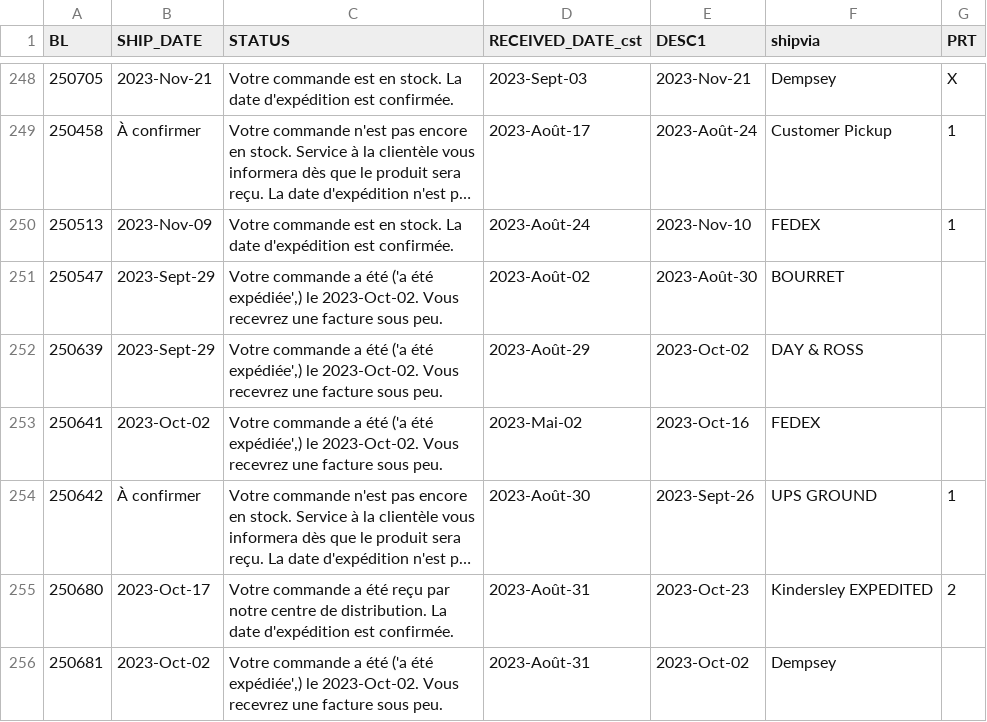
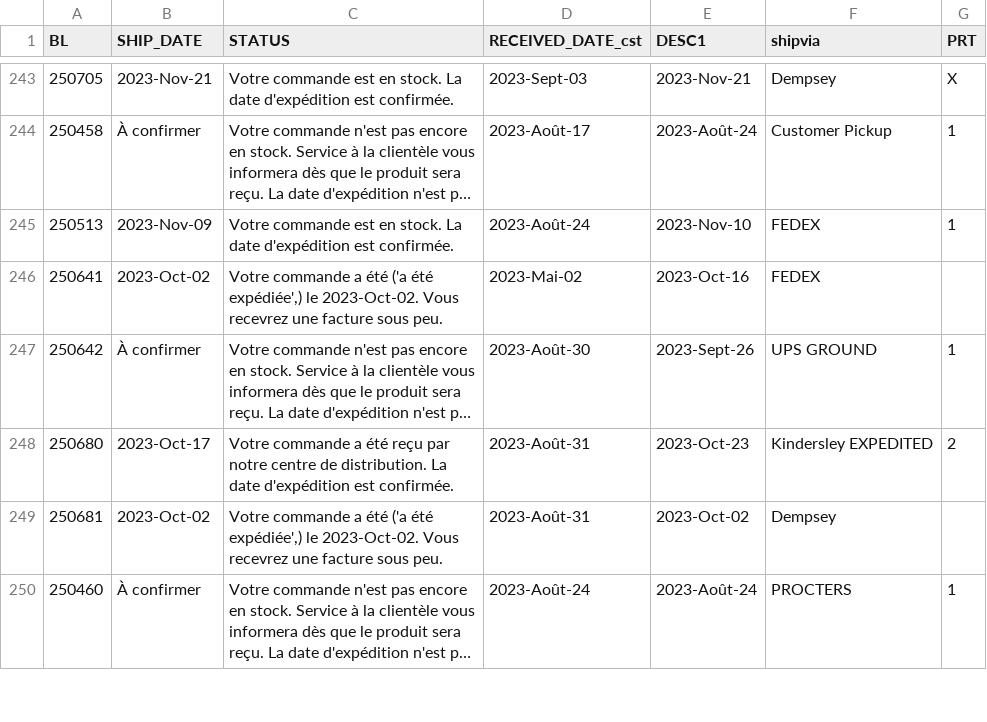
Before and after one commit to dempseysystems/dempseysystems.github.io, a CSV file: ordhfile-french - Dempsey Canada.csv, drawn as a sheet; only a part is shown, gaps mark what is left out; the shorter side is filled out with more unchanged rows; long unchanged cells end in …; the diff covers the shown part only.

```diff
--- a/ordhfile-french - Dempsey Canada.csv
+++ b/ordhfile-french - Dempsey Canada.csv
@@ -250,4 +245,2 @@ BL,SHIP_DATE,STATUS,RECEIVED_DATE_cst,DESC1,shipvia,PRT
 250513,2023-Nov-09,Votre commande est en stock. La date d'expédition est confirmée.,2023-Août-24,2023-Nov-10,FEDEX,1
-250547,2023-Sept-29,"Votre commande a été ('a été expédiée',) le 2023-Oct-02. Vous recevrez une facture sous peu.",2023-Août-02,2023-Août-30,BOURRET,
-250639,2023-Sept-29,"Votre commande a été ('a été expédiée',) le 2023-Oct-02. Vous recevrez une facture sous peu.",2023-Août-29,2023-Oct-02,DAY & ROSS,
 250641,2023-Oct-02,"Votre commande a été ('a été expédiée',) le 2023-Oct-02. Vous recevrez une facture sous peu.",2023-Mai-02,2023-Oct-16,FEDEX,
```
Also changed, not shown: 26 removed rows elsewhere in this file, ordhfile-french - Dempsey US.csv, 46 other files.
